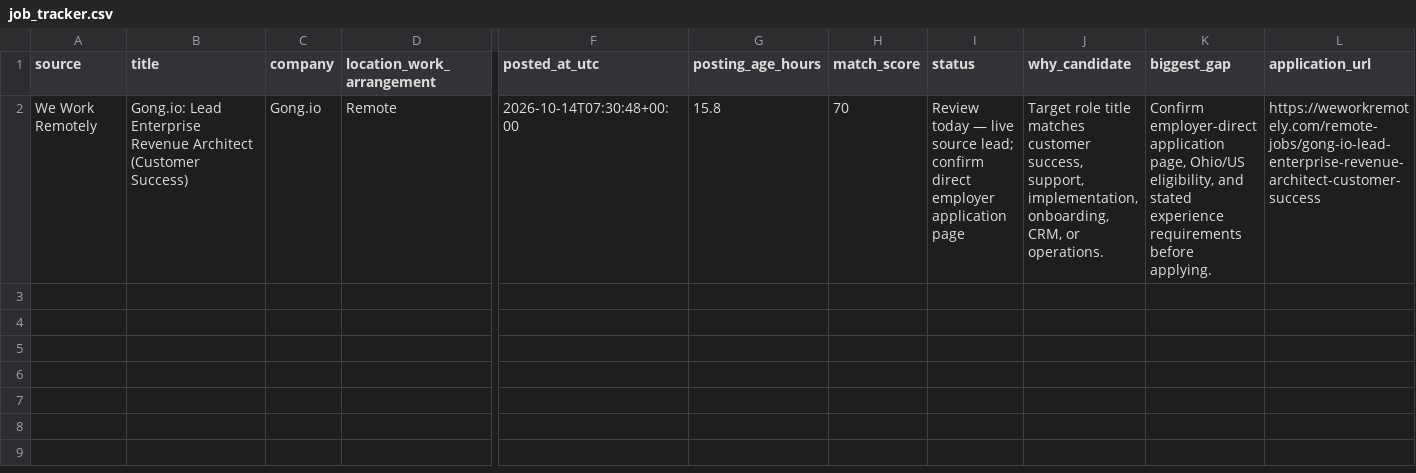
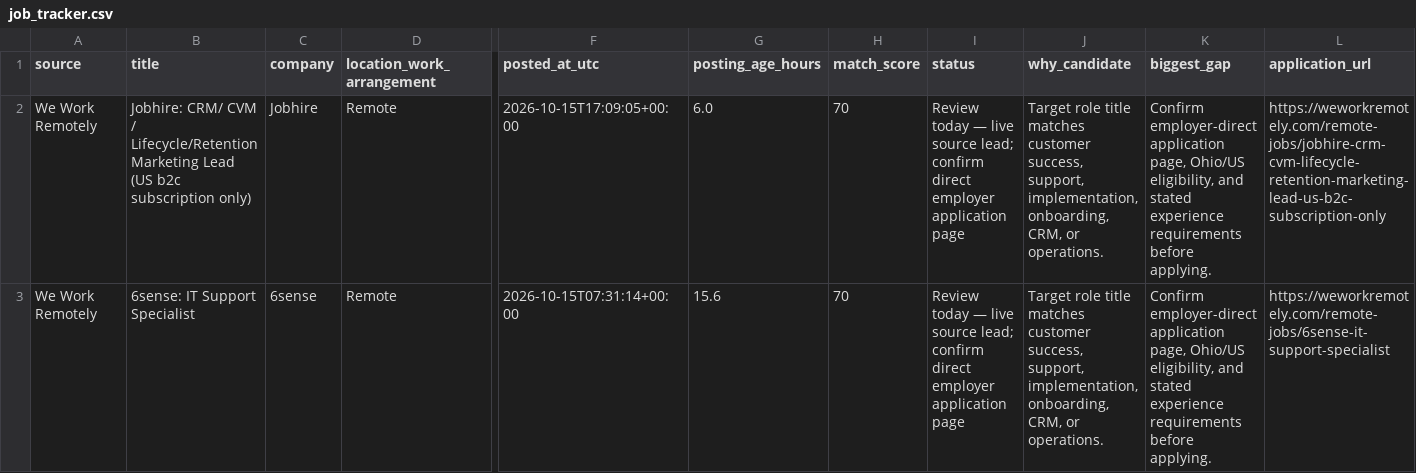
Before and after one commit to TitiLola216/will-work-for-money, a CSV file: job_tracker.csv, drawn as a sheet; only a part is shown, gaps mark what is left out; rows hold the shown columns only; the diff names each change by its address in the sheet, - before the commit and + after, or states it on an @@ line.

```diff
--- a/job_tracker.csv
+++ b/job_tracker.csv
-B2 (title): Gong.io: Lead Enterprise Revenue Architect (Customer Success)
+B2 (title): Jobhire: CRM/ CVM / Lifecycle/Retention Marketing Lead (US b2c subscription only)
-C2 (company): Gong.io
+C2 (company): Jobhire
-F2 (posted_at_utc): 2026-10-14T07:30:48+00:00
+F2 (posted_at_utc): 2026-10-15T17:09:05+00:00
-G2 (posting_age_hours): 15.8
+G2 (posting_age_hours): 6.0
-L2 (application_url): https://weworkremotely.com/remote-jobs/gong-io-lead-enterprise-revenue-architect-customer-success
+L2 (application_url): https://weworkremotely.com/remote-jobs/jobhire-crm-cvm-lifecycle-retention-marketing-lead-us-b2c-subscription-only
+row 3: We Work Remotely | 6sense: IT Support Specialist | 6sense | Remote | 2026-10-15T07:31:14+00:00 | 15.6 | 70 | Review today — live source lead; confirm direct employer application page | Target role title matches customer success, support, implementation, onboarding, CRM, or operations. | Confirm employer-direct application page, Ohio/US eligibility, and stated experience requirements before applying. | https://weworkremotely.com/remote-jobs/6sense-it-support-specialist
```
Also changed, not shown: 1 other file.
